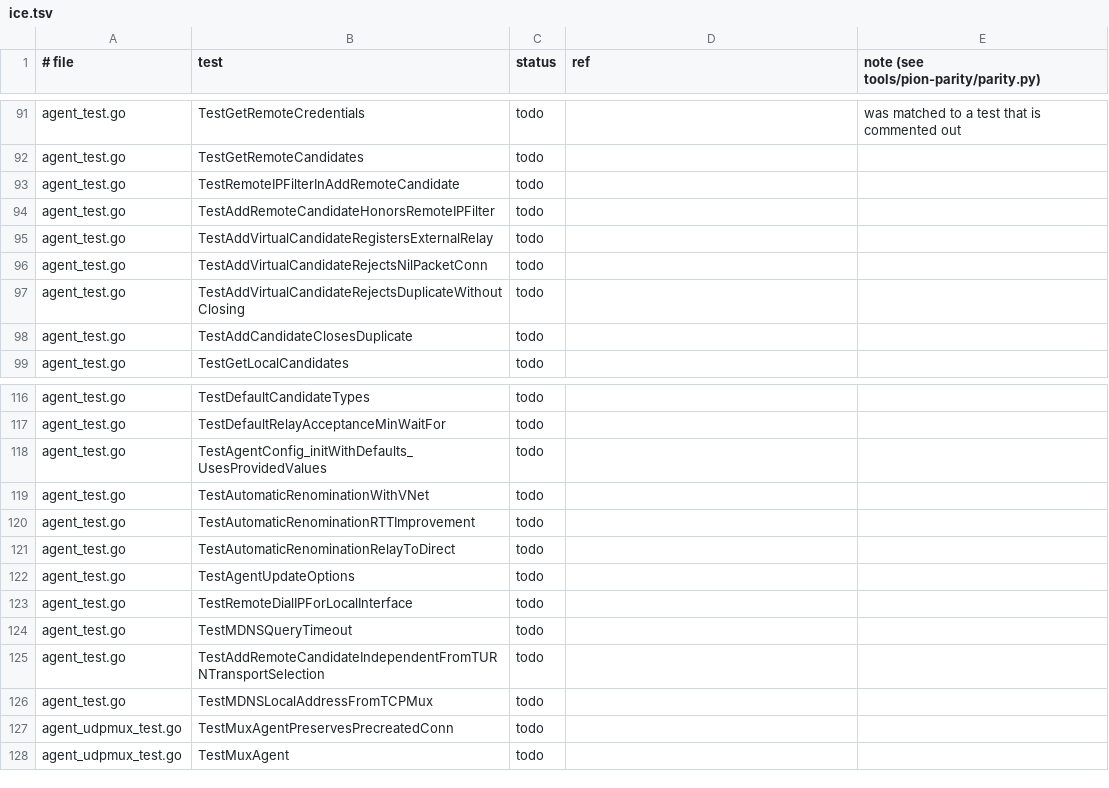
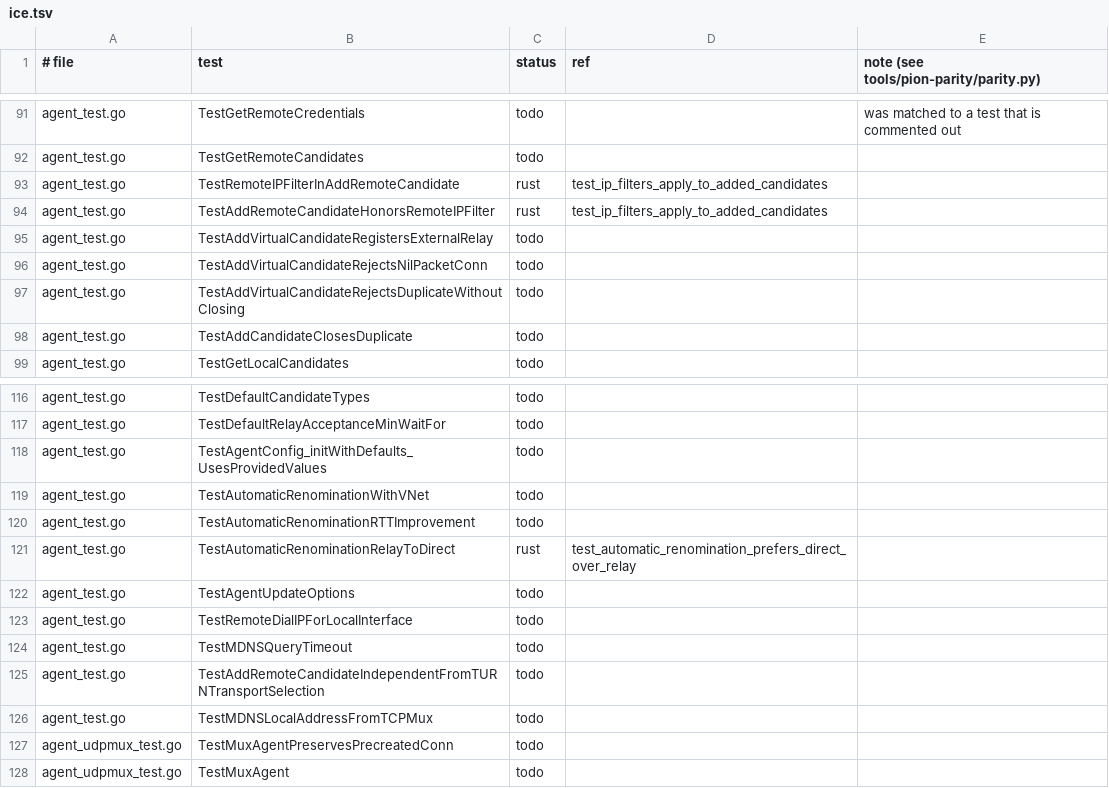
Before and after one commit to iamleson98/webrtc, a TSV file: tools/pion-parity/ledger/ice.tsv, drawn as a sheet; only a part is shown, gaps mark what is left out; the diff covers the shown part only.

```diff
--- a/tools/pion-parity/ledger/ice.tsv
+++ b/tools/pion-parity/ledger/ice.tsv
@@ -92,4 +92,4 @@ agent_test.go	TestGetRemoteCredentials	todo		was matched to a test that is comme
 agent_test.go	TestGetRemoteCandidates	todo		
-agent_test.go	TestRemoteIPFilterInAddRemoteCandidate	todo		
-agent_test.go	TestAddRemoteCandidateHonorsRemoteIPFilter	todo		
+agent_test.go	TestRemoteIPFilterInAddRemoteCandidate	rust	test_ip_filters_apply_to_added_candidates	
+agent_test.go	TestAddRemoteCandidateHonorsRemoteIPFilter	rust	test_ip_filters_apply_to_added_candidates	
 agent_test.go	TestAddVirtualCandidateRegistersExternalRelay	todo		
@@ -120,3 +120,3 @@ agent_test.go	TestAutomaticRenominationWithVNet	todo
 agent_test.go	TestAutomaticRenominationRTTImprovement	todo		
-agent_test.go	TestAutomaticRenominationRelayToDirect	todo		
+agent_test.go	TestAutomaticRenominationRelayToDirect	rust	test_automatic_renomination_prefers_direct_over_relay	
 agent_test.go	TestAgentUpdateOptions	todo		
```
Also changed, not shown: 22 edited cells elsewhere in this file, 1 other file.
